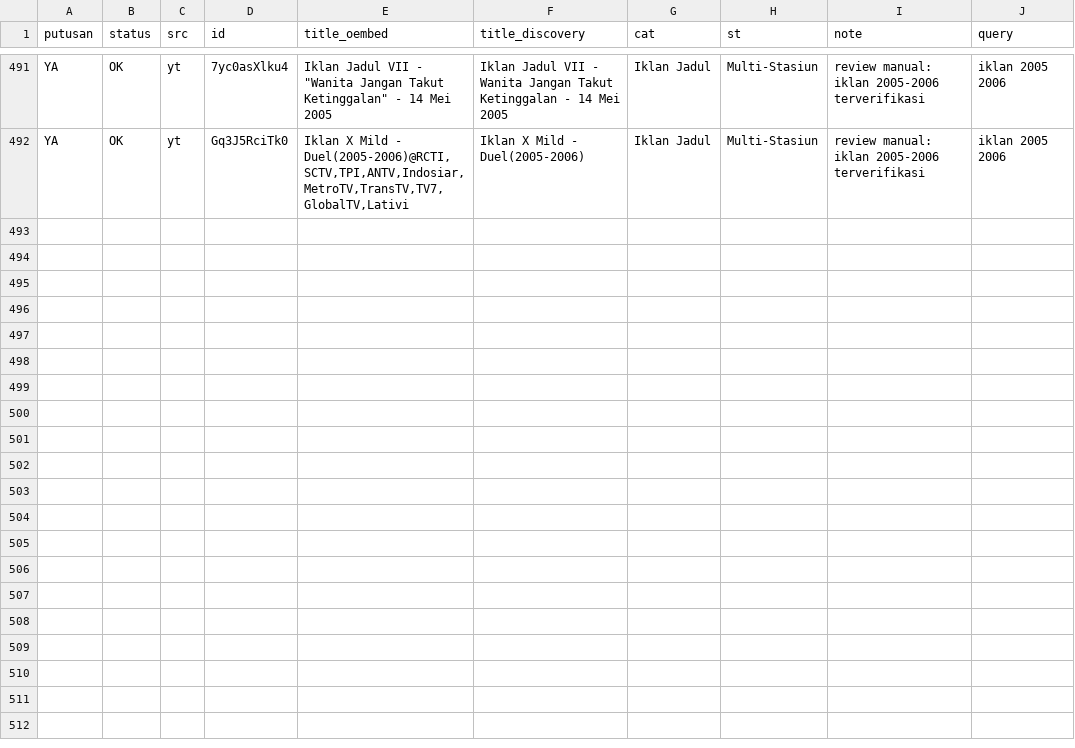
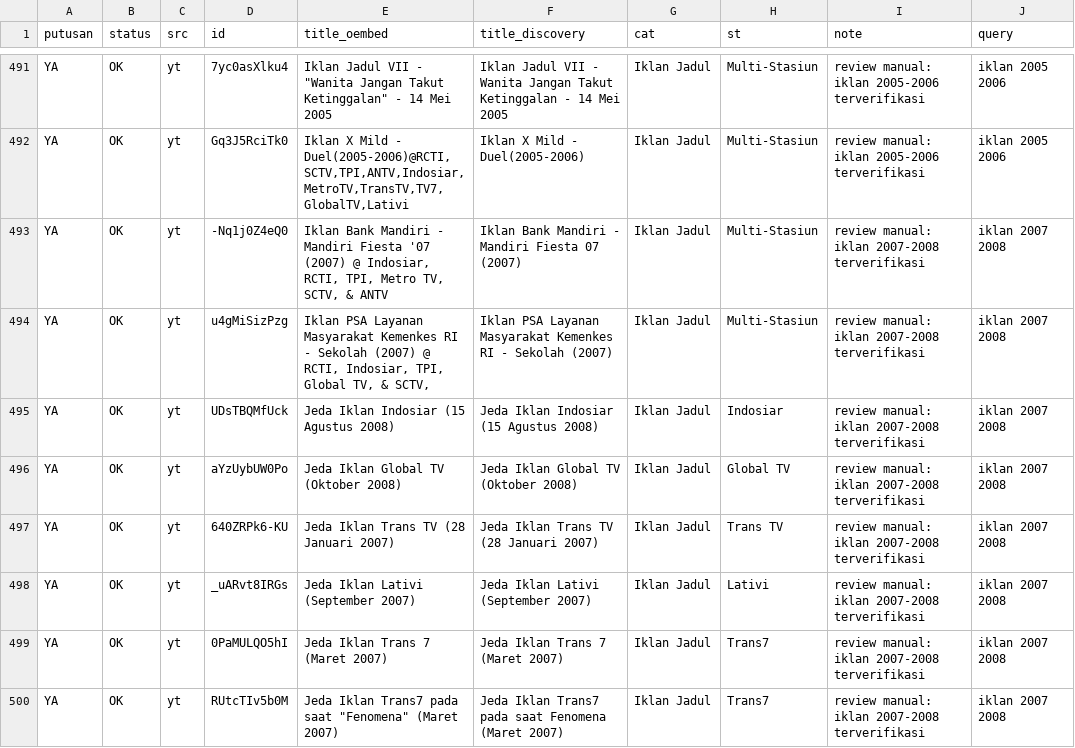
Before and after one commit to Llunatics/siar, a TSV file: scripts/cand/rev-yt-manual.tsv, drawn as a sheet; only a part is shown, gaps mark what is left out.

```diff
--- a/scripts/cand/rev-yt-manual.tsv
+++ b/scripts/cand/rev-yt-manual.tsv
@@ -492 +492,9 @@ YA	OK	yt	7yc0asXlku4	Iklan Jadul VII - "Wanita Jangan Takut Ketinggalan" - 14 Me
 YA	OK	yt	Gq3J5RciTk0	Iklan X Mild - Duel(2005-2006)@RCTI,SCTV,TPI,ANTV,Indosiar,MetroTV,TransTV,TV7,GlobalTV,Lativi	Iklan X Mild - Duel(2005-2006)	Iklan Jadul	Multi-Stasiun	review manual: iklan 2005-2006 terverifikasi	iklan 2005 2006
+YA	OK	yt	-Nq1j0Z4eQ0	Iklan Bank Mandiri - Mandiri Fiesta '07 (2007) @ Indosiar, RCTI, TPI, Metro TV, SCTV, & ANTV	Iklan Bank Mandiri - Mandiri Fiesta 07 (2007)	Iklan Jadul	Multi-Stasiun	review manual: iklan 2007-2008 terverifikasi	iklan 2007 2008
+YA	OK	yt	u4gMiSizPzg	Iklan PSA Layanan Masyarakat Kemenkes RI - Sekolah (2007) @ RCTI, Indosiar, TPI, Global TV, & SCTV,	Iklan PSA Layanan Masyarakat Kemenkes RI - Sekolah (2007)	Iklan Jadul	Multi-Stasiun	review manual: iklan 2007-2008 terverifikasi	iklan 2007 2008
+YA	OK	yt	UDsTBQMfUck	Jeda Iklan Indosiar (15 Agustus 2008)	Jeda Iklan Indosiar (15 Agustus 2008)	Iklan Jadul	Indosiar	review manual: iklan 2007-2008 terverifikasi	iklan 2007 2008
+YA	OK	yt	aYzUybUW0Po	Jeda Iklan Global TV (Oktober 2008)	Jeda Iklan Global TV (Oktober 2008)	Iklan Jadul	Global TV	review manual: iklan 2007-2008 terverifikasi	iklan 2007 2008
+YA	OK	yt	640ZRPk6-KU	Jeda Iklan Trans TV (28 Januari 2007)	Jeda Iklan Trans TV (28 Januari 2007)	Iklan Jadul	Trans TV	review manual: iklan 2007-2008 terverifikasi	iklan 2007 2008
+YA	OK	yt	_uARvt8IRGs	Jeda Iklan Lativi (September 2007)	Jeda Iklan Lativi (September 2007)	Iklan Jadul	Lativi	review manual: iklan 2007-2008 terverifikasi	iklan 2007 2008
+YA	OK	yt	0PaMULQO5hI	Jeda Iklan Trans 7 (Maret 2007)	Jeda Iklan Trans 7 (Maret 2007)	Iklan Jadul	Trans7	review manual: iklan 2007-2008 terverifikasi	iklan 2007 2008
+YA	OK	yt	RUtcTIv5b0M	Jeda Iklan Trans7 pada saat "Fenomena" (Maret 2007)	Jeda Iklan Trans7 pada saat Fenomena (Maret 2007)	Iklan Jadul	Trans7	review manual: iklan 2007-2008 terverifikasi	iklan 2007 2008
```
Also changed, not shown: 3 other files.
